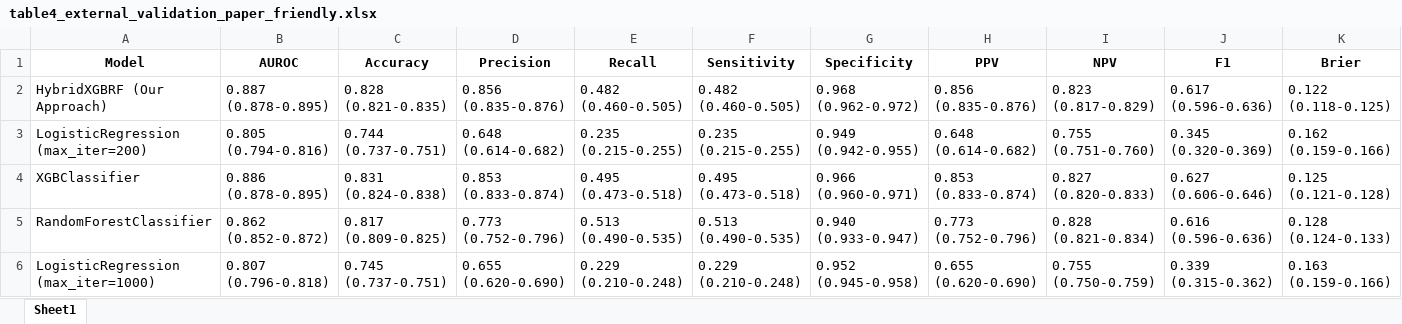
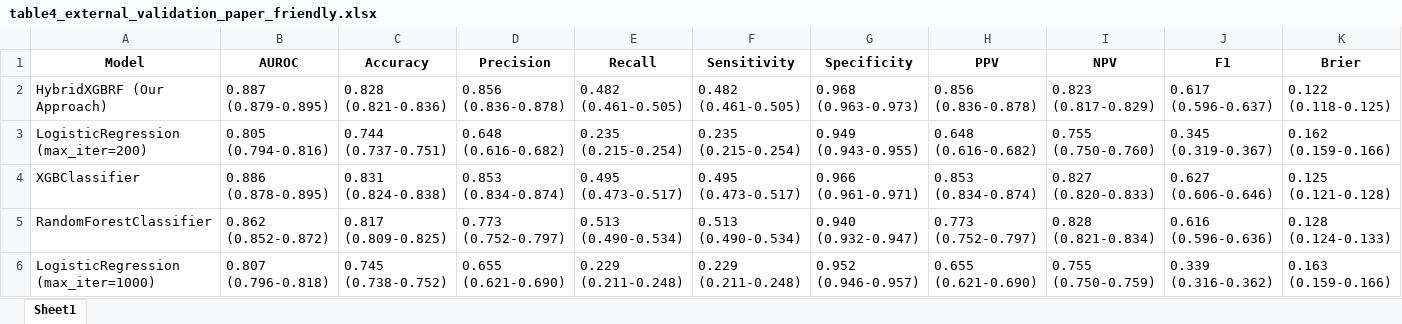
Before and after one commit to peculab/AI4JUBO, an Excel workbook: RESULTS/tables/table4_external_validation_paper_friendly.xlsx, sheet Sheet1, drawn as a sheet; only a part is shown; values as stored, in another font and other column widths than the file's, no borders; the diff covers the shown part only; the diff names each change by its address in the sheet, - before the commit and + after, or states it on an @@ line.

```diff
--- a/RESULTS/tables/table4_external_validation_paper_friendly.xlsx (sheet Sheet1)
+++ b/RESULTS/tables/table4_external_validation_paper_friendly.xlsx (sheet Sheet1)
-B2 (AUROC): 0.887 (0.878-0.895)
+B2 (AUROC): 0.887 (0.879-0.895)
-C2 (Accuracy): 0.828 (0.821-0.835)
+C2 (Accuracy): 0.828 (0.821-0.836)
-D2 (Precision): 0.856 (0.835-0.876)
+D2 (Precision): 0.856 (0.836-0.878)
-E2 (Recall): 0.482 (0.460-0.505)
+E2 (Recall): 0.482 (0.461-0.505)
-F2 (Sensitivity): 0.482 (0.460-0.505)
+F2 (Sensitivity): 0.482 (0.461-0.505)
-G2 (Specificity): 0.968 (0.962-0.972)
+G2 (Specificity): 0.968 (0.963-0.973)
-H2 (PPV): 0.856 (0.835-0.876)
+H2 (PPV): 0.856 (0.836-0.878)
-J2 (F1): 0.617 (0.596-0.636)
+J2 (F1): 0.617 (0.596-0.637)
-D3 (Precision): 0.648 (0.614-0.682)
+D3 (Precision): 0.648 (0.616-0.682)
-E3 (Recall): 0.235 (0.215-0.255)
+E3 (Recall): 0.235 (0.215-0.254)
-F3 (Sensitivity): 0.235 (0.215-0.255)
+F3 (Sensitivity): 0.235 (0.215-0.254)
-G3 (Specificity): 0.949 (0.942-0.955)
+G3 (Specificity): 0.949 (0.943-0.955)
-H3 (PPV): 0.648 (0.614-0.682)
+H3 (PPV): 0.648 (0.616-0.682)
-I3 (NPV): 0.755 (0.751-0.760)
+I3 (NPV): 0.755 (0.750-0.760)
-J3 (F1): 0.345 (0.320-0.369)
+J3 (F1): 0.345 (0.319-0.367)
-D4 (Precision): 0.853 (0.833-0.874)
+D4 (Precision): 0.853 (0.834-0.874)
-E4 (Recall): 0.495 (0.473-0.518)
+E4 (Recall): 0.495 (0.473-0.517)
-F4 (Sensitivity): 0.495 (0.473-0.518)
+F4 (Sensitivity): 0.495 (0.473-0.517)
-G4 (Specificity): 0.966 (0.960-0.971)
+G4 (Specificity): 0.966 (0.961-0.971)
-H4 (PPV): 0.853 (0.833-0.874)
+H4 (PPV): 0.853 (0.834-0.874)
-D5 (Precision): 0.773 (0.752-0.796)
+D5 (Precision): 0.773 (0.752-0.797)
-E5 (Recall): 0.513 (0.490-0.535)
+E5 (Recall): 0.513 (0.490-0.534)
-F5 (Sensitivity): 0.513 (0.490-0.535)
+F5 (Sensitivity): 0.513 (0.490-0.534)
-G5 (Specificity): 0.940 (0.933-0.947)
+G5 (Specificity): 0.940 (0.932-0.947)
-H5 (PPV): 0.773 (0.752-0.796)
+H5 (PPV): 0.773 (0.752-0.797)
-C6 (Accuracy): 0.745 (0.737-0.751)
+C6 (Accuracy): 0.745 (0.738-0.752)
-D6 (Precision): 0.655 (0.620-0.690)
+D6 (Precision): 0.655 (0.621-0.690)
-E6 (Recall): 0.229 (0.210-0.248)
+E6 (Recall): 0.229 (0.211-0.248)
-F6 (Sensitivity): 0.229 (0.210-0.248)
+F6 (Sensitivity): 0.229 (0.211-0.248)
-G6 (Specificity): 0.952 (0.945-0.958)
+G6 (Specificity): 0.952 (0.946-0.957)
-H6 (PPV): 0.655 (0.620-0.690)
+H6 (PPV): 0.655 (0.621-0.690)
-J6 (F1): 0.339 (0.315-0.362)
+J6 (F1): 0.339 (0.316-0.362)
```
Also changed, not shown: 13 edited cells elsewhere in this sheet, RESULTS/tables/decision_curve_external_validation.xlsx, RESULTS/tables/facility_missingness_external.xlsx, 44 other files.
